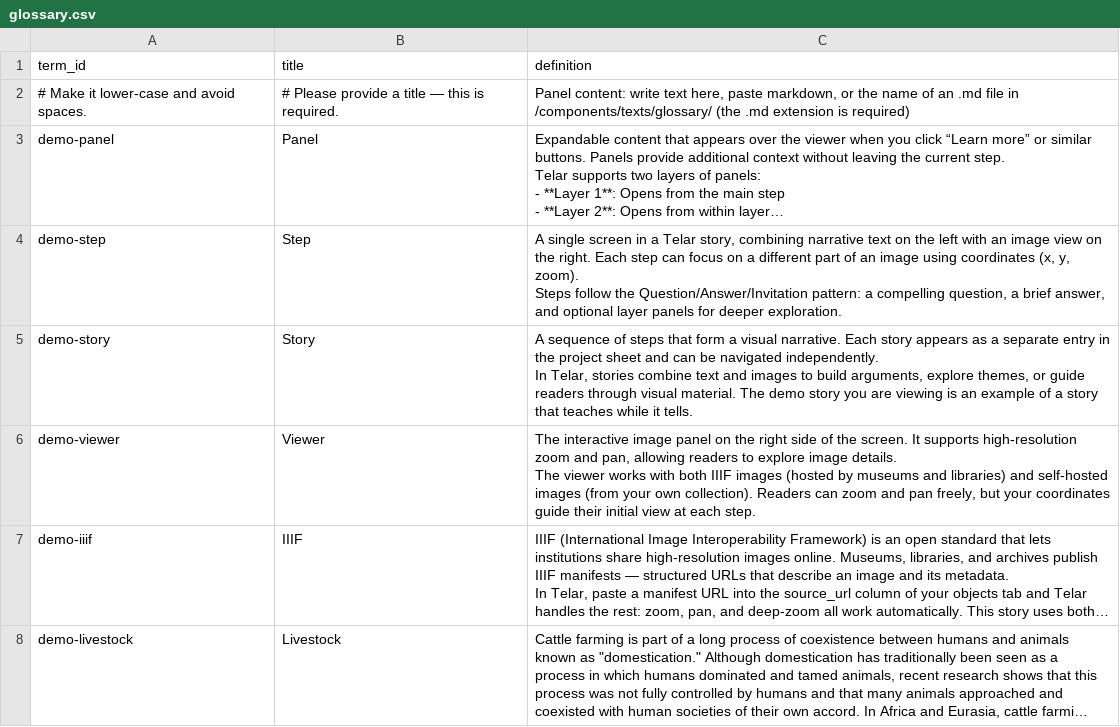
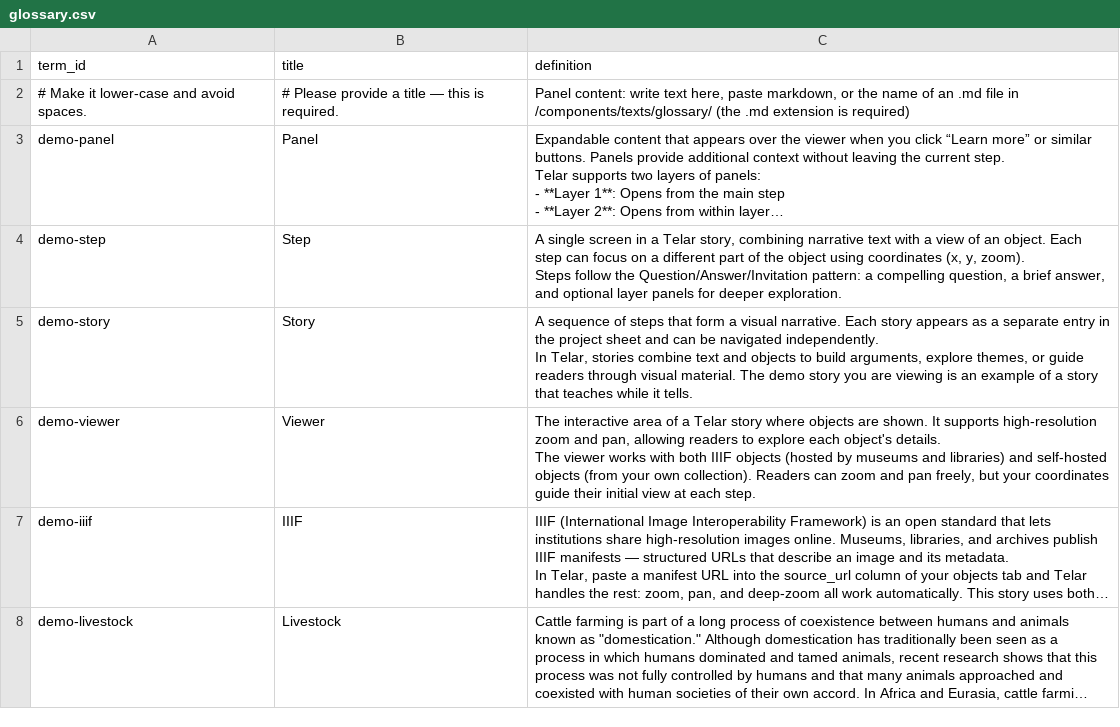
Before and after one commit to UCSB-AMPLab/demo-content, a CSV file: demos/v0.8.1/en/glossary.csv, drawn as a sheet; only a part is shown; long unchanged cells end in …; ↵ is a line break in a cell; the diff covers the shown part only; the diff names each change by its address in the sheet, - before the commit and + after, or states it on an @@ line.

```diff
--- a/demos/v0.8.1/en/glossary.csv
+++ b/demos/v0.8.1/en/glossary.csv
-C4 (definition): …narrative text on the left with an image view on the right. Each step can focus on a different part of an image using coordinates…
+C4 (definition): …narrative text with a view of an object. Each step can focus on a different part of the object using coordinates…
-C5 (definition): …text and images to build…
+C5 (definition): …text and objects to build…
-C6 (definition): The interactive image panel on the right side of the screen. It supports high-resolution zoom and pan, allowing readers to explore image details. ↵ The viewer works with both IIIF images (hosted by museums and libraries) and self-hosted images (from your…
+C6 (definition): The interactive area of a Telar story where objects are shown. It supports high-resolution zoom and pan, allowing readers to explore each object's details. ↵ The viewer works with both IIIF objects (hosted by museums and libraries) and self-hosted objects (from your…
```
Also changed, not shown: 2 edited cells elsewhere in this file, demos/v0.8.1/en/demo-objects.csv, demos/v0.8.1/es/glosario.csv, 34 other files.
